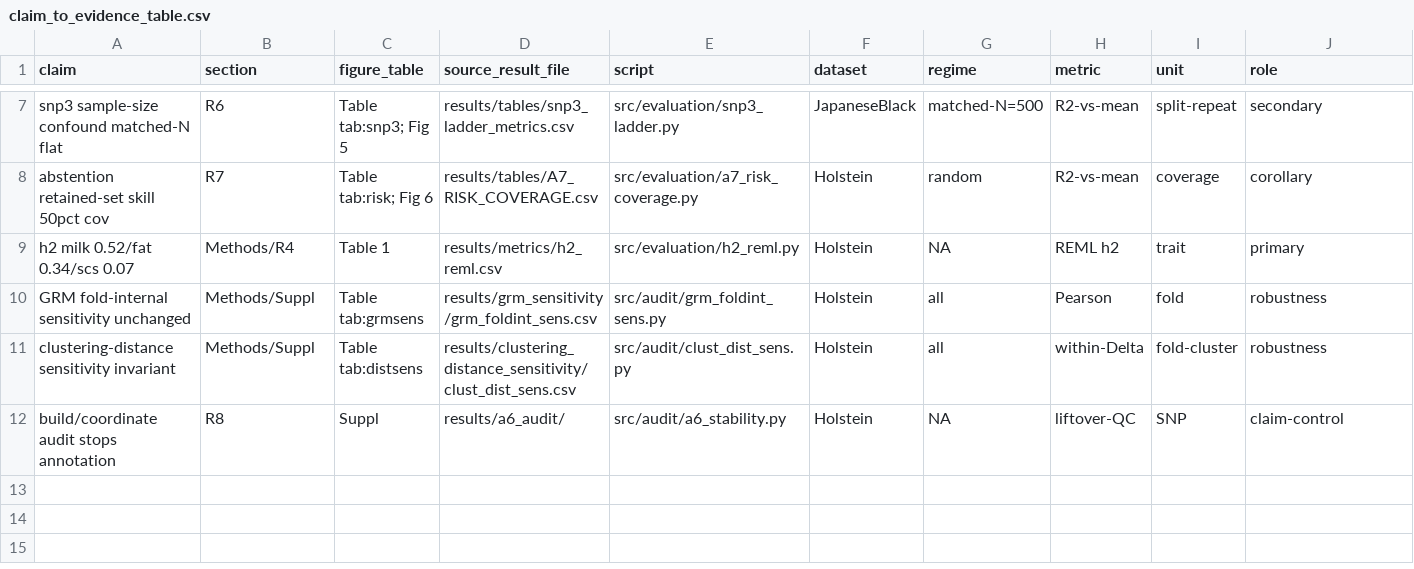
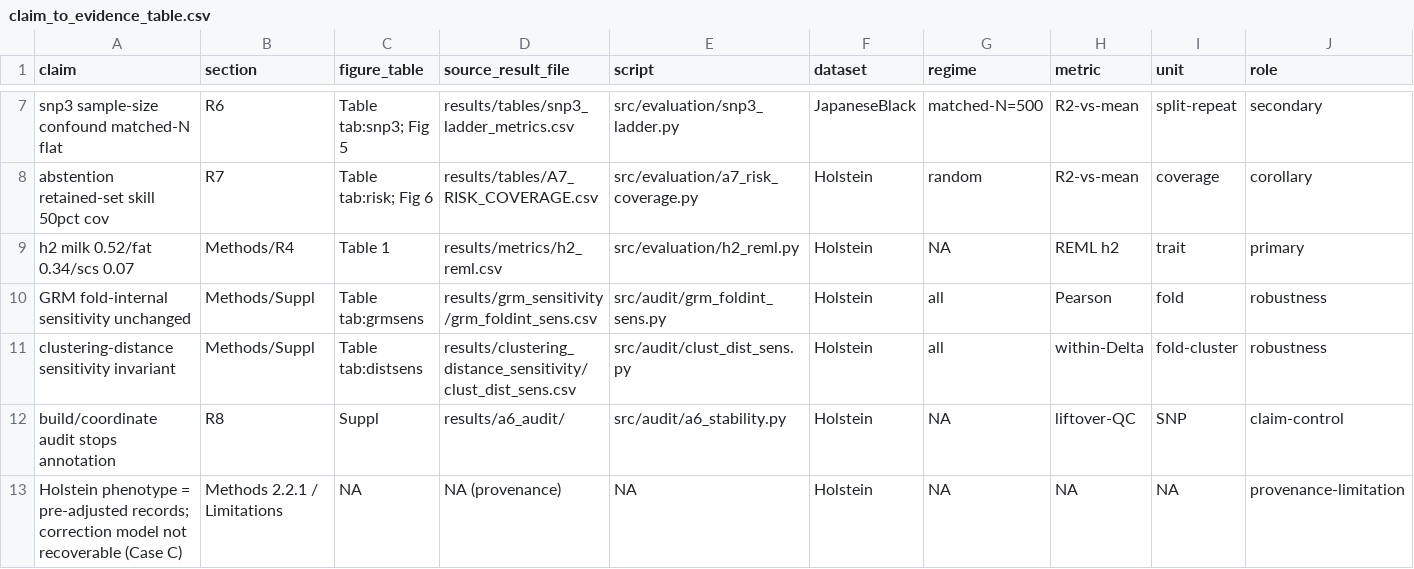
Before and after one commit to eeliwuei/CattleOmni-Reproducibility, a CSV file: revision_audit/claim_to_evidence_table.csv, drawn as a sheet; only a part is shown, gaps mark what is left out; rows hold the shown columns only; the diff names each change by its address in the sheet, - before the commit and + after, or states it on an @@ line.

Commit message:
Holstein phenotype provenance (Case C): pre-adjusted records, correction model not recoverable; update audit + README + manuscript

```diff
--- a/revision_audit/claim_to_evidence_table.csv
+++ b/revision_audit/claim_to_evidence_table.csv
+row 13: Holstein phenotype = pre-adjusted records; correction model not recoverable (Case C) | Methods 2.2.1 / Limitations | NA | NA (provenance) | NA | Holstein | NA | NA | NA | provenance-limitation
```
Also changed, not shown: 3 other files.
